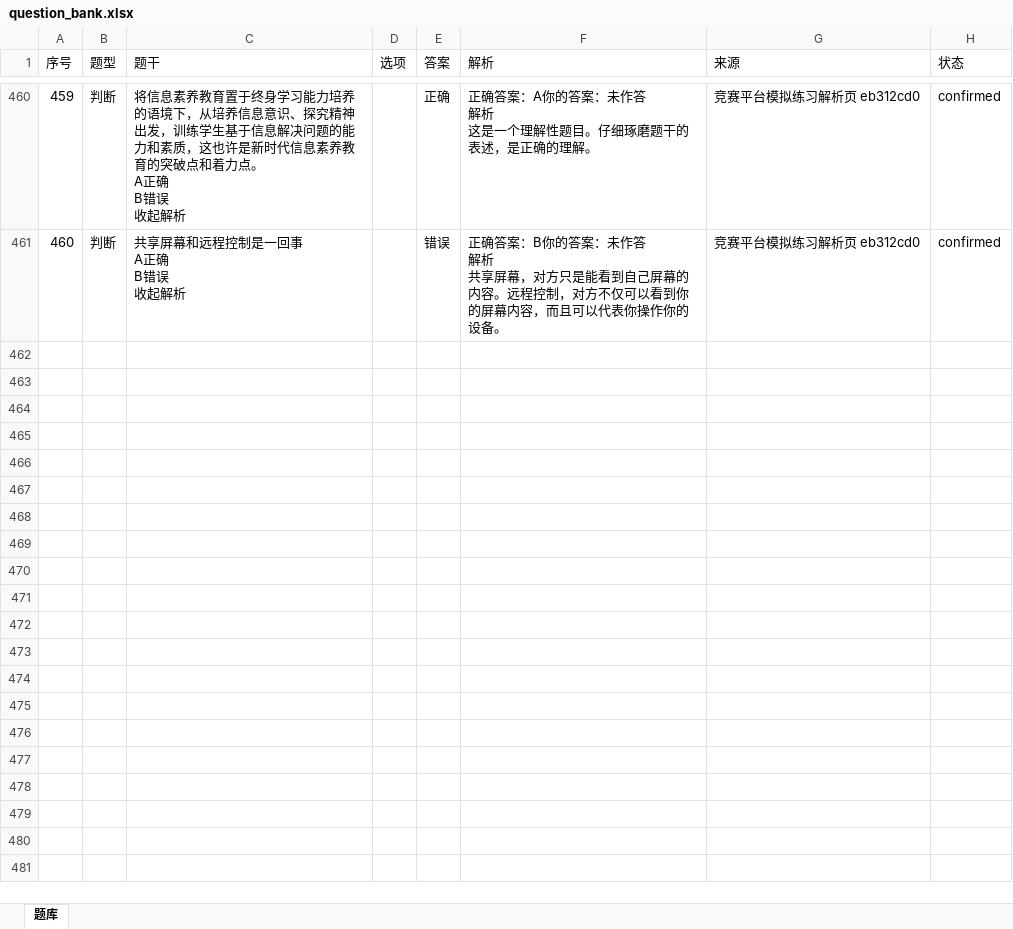
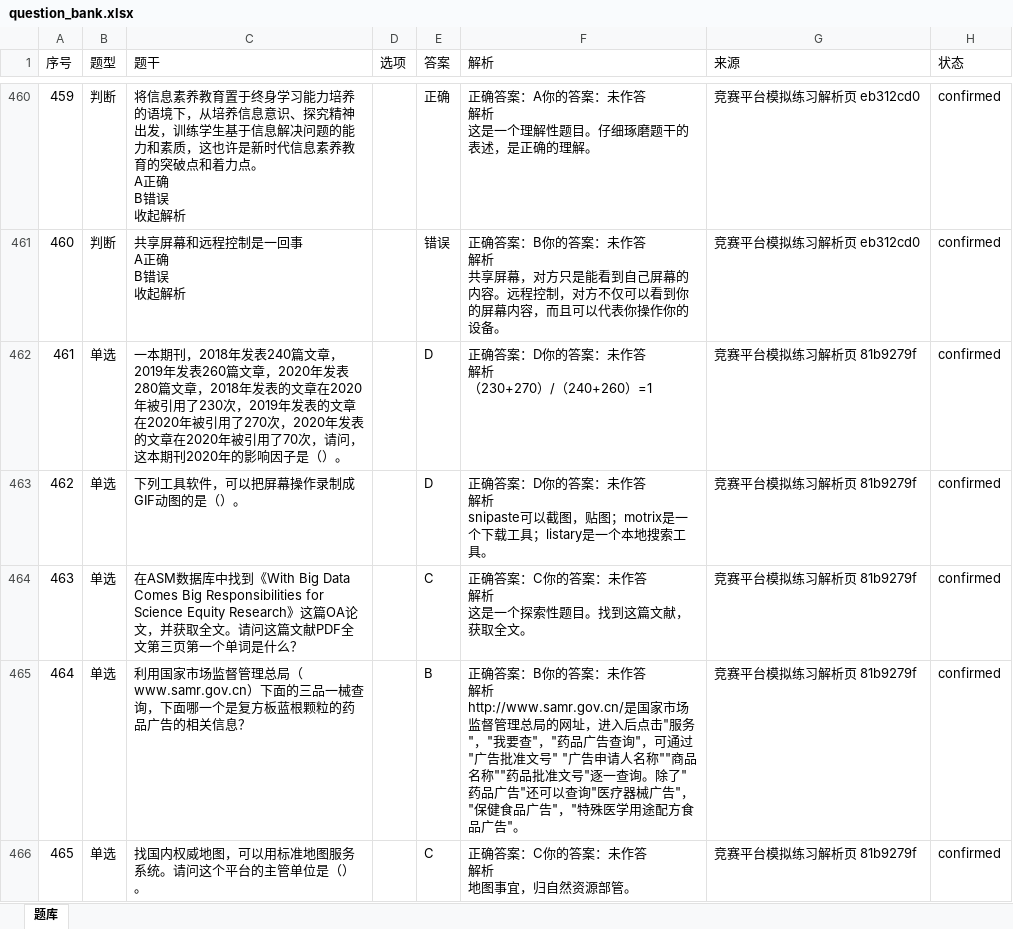
Before and after one commit to I515lxy820/feiyi-xinchuan, an Excel workbook: question_bank/question_bank.xlsx, sheet 题库, drawn as a sheet; only a part is shown, gaps mark what is left out; values as stored, in another font and other column widths than the file's, no borders; ↵ is a line break in a cell; the diff covers the shown part only; the diff names each change by its address in the sheet, - before the commit and + after, or states it on an @@ line.

```diff
--- a/question_bank/question_bank.xlsx (sheet 题库)
+++ b/question_bank/question_bank.xlsx (sheet 题库)
+row 462: 461 | 单选 | 一本期刊，2018年发表240篇文章，2019年发表260篇文章，2020年发表280篇文章，2018年发表的文章在2020年被引用了230次，2019年发表的文章在2020年被引用了270次，2020年发表的文章在2020年被引用了70次，请问，这本期刊2020年的影响因子是（）。 |  | D | 正确答案：D你的答案：未作答 ↵ 解析 ↵ （230+270）/（240+260）=1 | 竞赛平台模拟练习解析页 81b9279f | confirmed
+row 463: 462 | 单选 | 下列工具软件，可以把屏幕操作录制成GIF动图的是（）。 |  | D | 正确答案：D你的答案：未作答 ↵ 解析 ↵ snipaste可以截图，贴图；motrix是一个下载工具；listary是一个本地搜索工具。 | 竞赛平台模拟练习解析页 81b9279f | confirmed
+row 464: 463 | 单选 | 在ASM数据库中找到《With Big Data Comes Big Responsibilities for Science Equity Research》这篇OA论文，并获取全文。请问这篇文献PDF全文第三页第一个单词是什么？ |  | C | 正确答案：C你的答案：未作答 ↵ 解析 ↵ 这是一个探索性题目。找到这篇文献，获取全文。 | 竞赛平台模拟练习解析页 81b9279f | confirmed
+row 465: 464 | 单选 | 利用国家市场监督管理总局（www.samr.gov.cn）下面的三品一械查询，下面哪一个是复方板蓝根颗粒的药品广告的相关信息？ |  | B | 正确答案：B你的答案：未作答 ↵ 解析 ↵ http://www.samr.gov.cn/是国家市场监督管理总局的网址，进入后点击"服务"，"我要查"，"药品广告查询"，可通过"广告批准文号" "广告申请人名称""商品名称""药品批准文号"逐一查询。除了"药品广告"还可以查询"医疗器械广告"，"保健食品广告"，"特殊医学用途配方食品广告"。 | 竞赛平台模拟练习解析页 81b9279f | confirmed
+row 466: 465 | 单选 | 找国内权威地图，可以用标准地图服务系统。请问这个平台的主管单位是（）。 |  | C | 正确答案：C你的答案：未作答 ↵ 解析 ↵ 地图事宜，归自然资源部管。 | 竞赛平台模拟练习解析页 81b9279f | confirmed
```
Also changed, not shown: 24 added rows elsewhere in this sheet, 4 other files.
